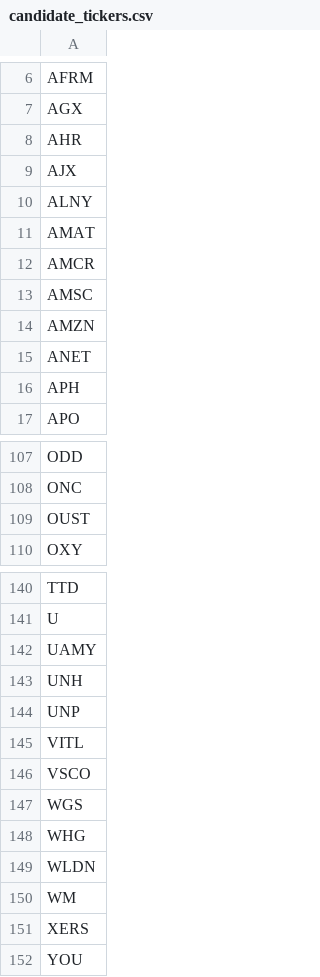
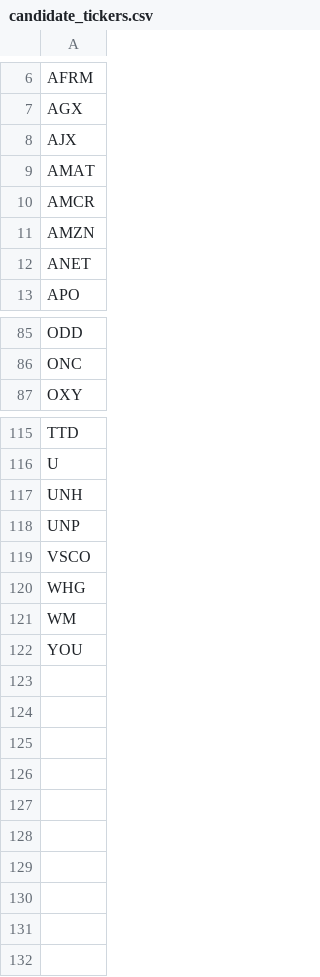
Before and after one commit to dakara32/GPT_Code, a CSV file: candidate_tickers.csv, drawn as a sheet; only a part is shown, gaps mark what is left out; the diff covers the shown part only; the diff names each change by its address in the sheet, - before the commit and + after, or states it on an @@ line.

```diff
--- a/candidate_tickers.csv
+++ b/candidate_tickers.csv
-row 8: AHR
-row 10: ALNY
-row 13: AMSC
-row 16: APH
-row 109: OUST
-row 142: UAMY
-row 145: VITL
-row 147: WGS
-row 149: WLDN
-row 151: XERS
```
Also changed, not shown: 20 removed rows elsewhere in this file.
